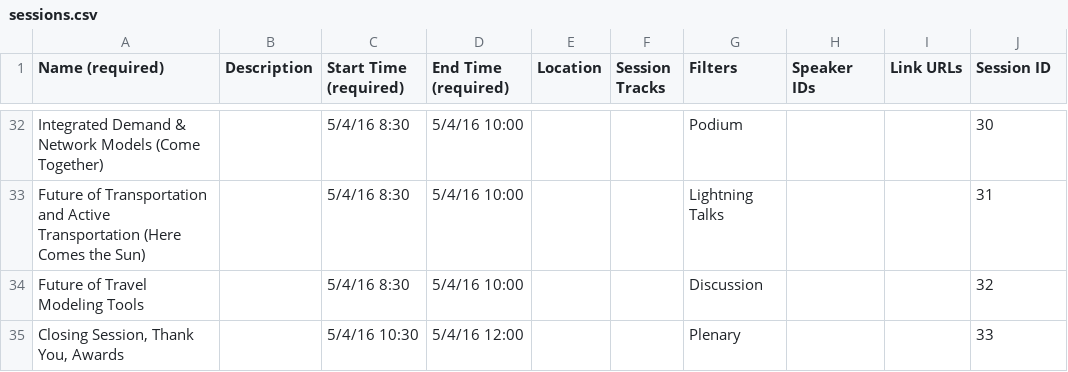
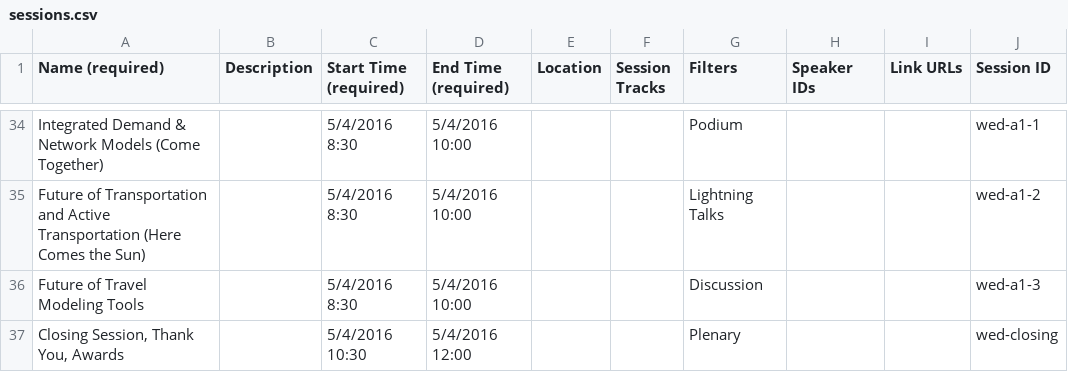
Before and after one commit to colemant/innovations-conference, a CSV file: working/sessions.csv, drawn as a sheet; only a part is shown, gaps mark what is left out; addresses are those after the commit; the diff covers the shown part only; the diff names each change by its address in the sheet, - before the commit and + after, or states it on an @@ line.

```diff
--- a/working/sessions.csv
+++ b/working/sessions.csv
-C34:C36 (Start Time (required)): 5/4/16 8:30
+C34:C36 (Start Time (required)): 5/4/2016 8:30
-D34:D36 (End Time (required)): 5/4/16 10:00
+D34:D36 (End Time (required)): 5/4/2016 10:00
-J34 (Session ID): 30
+J34 (Session ID): wed-a1-1
-J35 (Session ID): 31
+J35 (Session ID): wed-a1-2
-J36 (Session ID): 32
+J36 (Session ID): wed-a1-3
-C37 (Start Time (required)): 5/4/16 10:30
+C37 (Start Time (required)): 5/4/2016 10:30
-D37 (End Time (required)): 5/4/16 12:00
+D37 (End Time (required)): 5/4/2016 12:00
-J37 (Session ID): 33
+J37 (Session ID): wed-closing
```
Also changed, not shown: 2 added rows and 89 edited cells elsewhere in this file, 3 other files.
